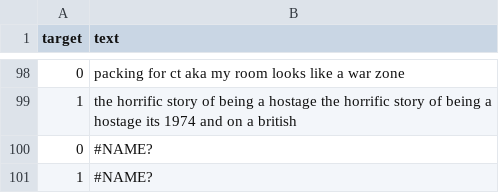
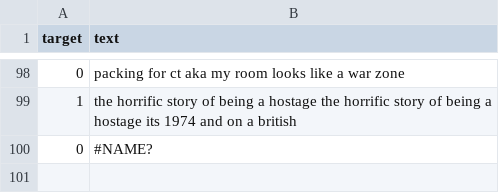
Before and after one commit to dkang9503/CS224N_WIN20, a CSV file: data/baby.csv, drawn as a sheet; only a part is shown, gaps mark what is left out; the diff names each change by its address in the sheet, - before the commit and + after, or states it on an @@ line.

Commit message:
added more scripts for data augmentation and generated character level data

```diff
--- a/data/baby.csv
+++ b/data/baby.csv
-row 101: 1 | #NAME?
```
Also changed, not shown: 20 other files.
